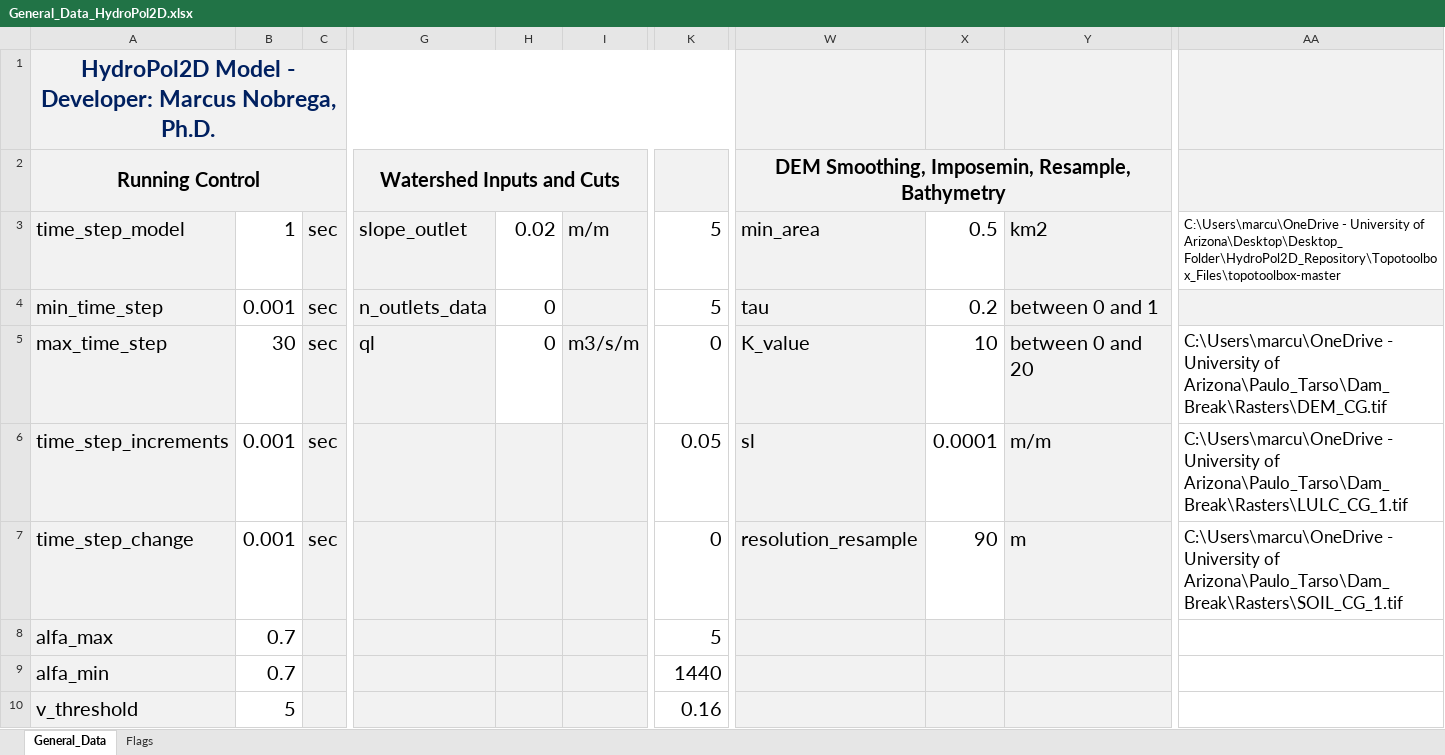
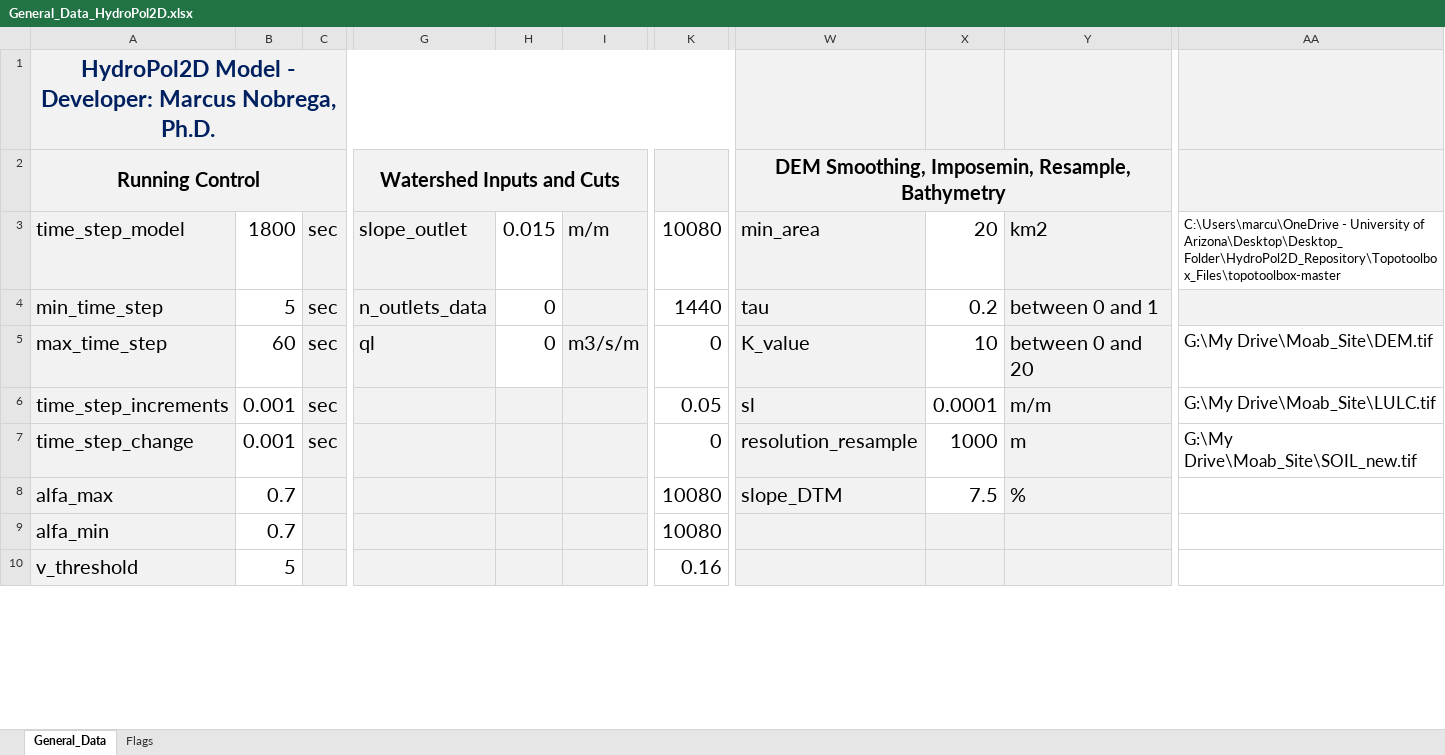
Before and after one commit to marcusnobrega-eng/HydroPol2D, an Excel workbook: Input_Data_Sheets/General_Data_HydroPol2D.xlsx, sheet General_Data, drawn as a sheet; only a part is shown, gaps mark what is left out; values as stored, in another font and other column widths than the file's, no borders; charts and pictures not drawn; the diff covers the shown part only; the diff names each change by its address in the sheet, - before the commit and + after, or states it on an @@ line.

```diff
--- a/Input_Data_Sheets/General_Data_HydroPol2D.xlsx (sheet General_Data)
+++ b/Input_Data_Sheets/General_Data_HydroPol2D.xlsx (sheet General_Data)
-B3: 1
+B3: 1800
-H3: 0.02
+H3: 0.015
-K3: 5
+K3: 10080
-X3: 0.5
+X3: 20
-B4: 0.001
+B4: 5
-K4: 5
+K4: 1440
-B5: 30
+B5: 60
-AA5: C:\Users\marcu\OneDrive - University of Arizona\Paulo_Tarso\Dam_Break\Rasters\DEM_CG.tif
+AA5: G:\My Drive\Moab_Site\DEM.tif
-AA6: C:\Users\marcu\OneDrive - University of Arizona\Paulo_Tarso\Dam_Break\Rasters\LULC_CG_1.tif
+AA6: G:\My Drive\Moab_Site\LULC.tif
-X7: 90
+X7: 1000
-AA7: C:\Users\marcu\OneDrive - University of Arizona\Paulo_Tarso\Dam_Break\Rasters\SOIL_CG_1.tif
+AA7: G:\My Drive\Moab_Site\SOIL_new.tif
-K8: 5
+K8: 10080
-W8: (empty)
+W8: slope_DTM
-X8: (empty)
+X8: 7.5
-X8 fill: #F2F2F2
+X8 fill: none
-Y8: (empty)
+Y8: %
-K9: 1440
+K9: 10080
```
Also changed, not shown: 16 edited cells and cell formats elsewhere in this sheet, sheet Flags, formulas that keep their value, charts or pictures, Input_Data_Sheets/ETP_input_data.xlsx, 27 other files.
